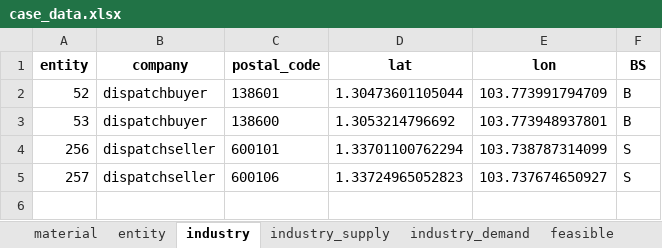
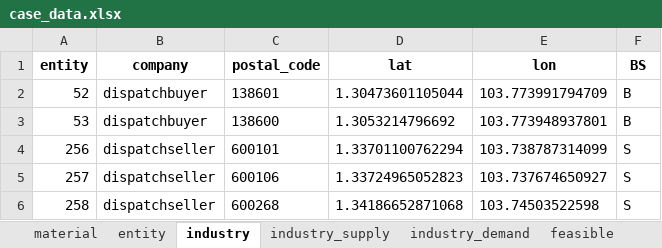
Before and after one commit to cwk30/DSS, an Excel workbook: dss/PyomoSolver/case_data.xlsx, sheet industry, drawn as a sheet; values as stored, in another font and other column widths than the file's, no borders; the diff names each change by its address in the sheet, - before the commit and + after, or states it on an @@ line.

Commit message:
dispatch matching...?

```diff
--- a/dss/PyomoSolver/case_data.xlsx (sheet industry)
+++ b/dss/PyomoSolver/case_data.xlsx (sheet industry)
+row 6: 258 | dispatchseller | 600268 | 1.34186652871068 | 103.74503522598 | S
```
Also changed, not shown: sheet feasible, sheet distance, sheet industry_supply, sheet industry_demand, sheet entity, 6 other files.
